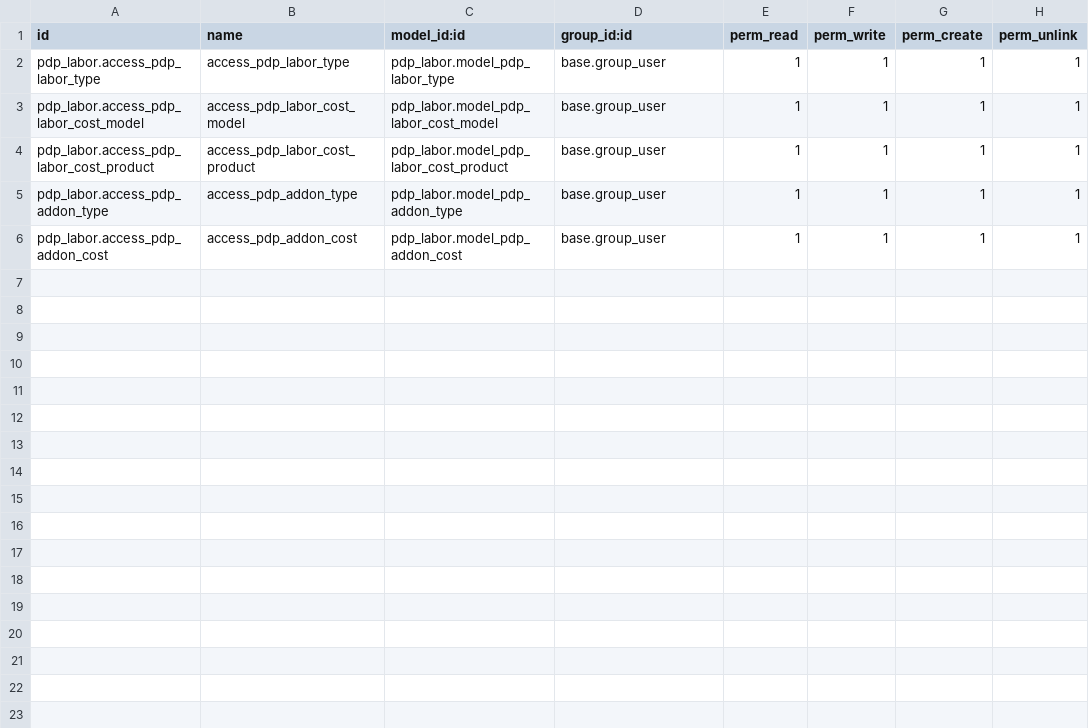
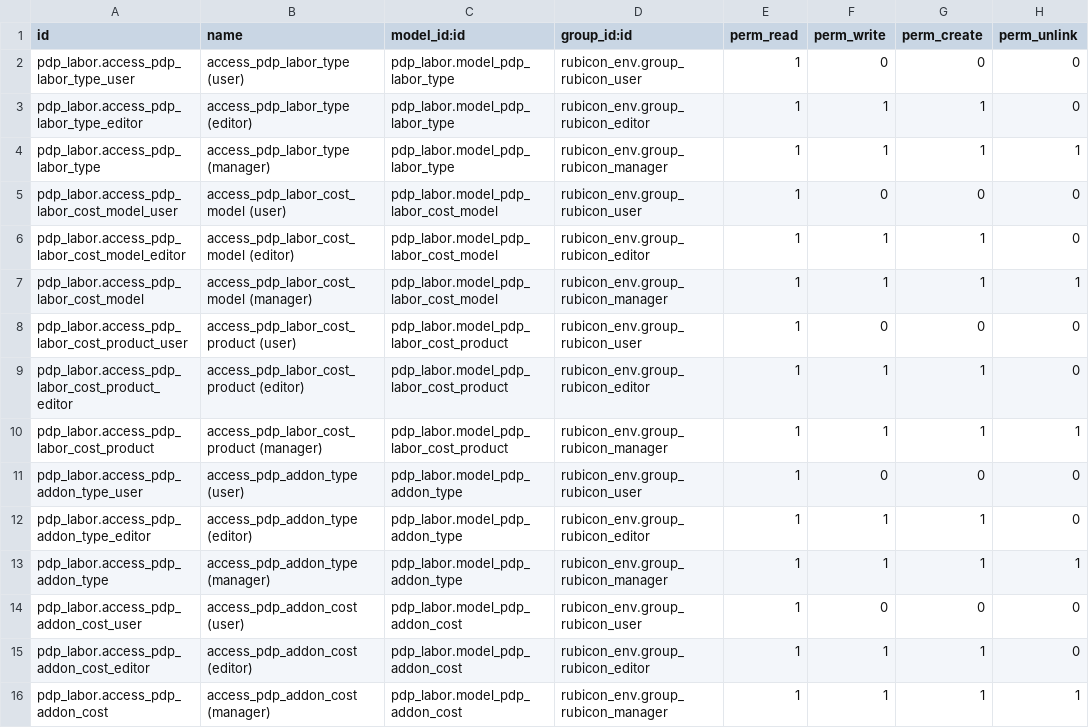
Before and after one commit to augustin-bresset/rubicon-suite, a CSV file: rubicon_addons/pdp_labor/security/ir.model.access.csv, drawn as a sheet.

Commit message:
feat(security): three access levels for every Rubicon model
86 of the 91 access rows gave "Internal User" full create/write/delete on
every PDP and SIS model, so any login could wipe products, documents or
margins. rubicon_env now defines three nested levels — User (read,
implied by Internal User), Editor (create, write), Manager (delete,
implied by Settings) — and every tracked module's ir.model.access.csv
carries one row per level (73 -> 195 rows). Configuration models keep
their administrator-only rows. The ten role groups imply a level
(Director / Team Manager -> Manager, Officer, Designer, Buyers, Stock ->
Editor, Accountant, QC, Lapidary -> User); the former "Manager" role id
becomes the Manager level, so its members keep their rights.

Upgrading rubicon_env to 18.0.1.1 grants Editor to every existing
internal user, so a deployment never locks anyone out; rights are then
narrowed by assigning roles. pdp_product/tests/test_access_levels.py
checks the three levels and the implication chain.

Tests that only passed on a populated development database are made
self-contained: currency rates and the THB currency are created by the
test, UoM tests use their own category codes and user instead of the
module data and base.user_demo, the CSV import test uses the real
category_id field. The PCS modules are not yet under version control
and keep their previous rows for now.

Also fixed on the way, found by installing the suite on an empty database:
latex_pdf never loaded its access file (old module prefix, missing from
the manifest) and pdp.price.product had no access rule at all;
rubicon_uom referenced rubicon_env groups without depending on it; the
THB/USD/EUR currencies are now (re)activated on every update through a
method call, since base ships them as noupdate data and the reference
CSVs fail to load when THB is inactive.

```diff
--- a/rubicon_addons/pdp_labor/security/ir.model.access.csv
+++ b/rubicon_addons/pdp_labor/security/ir.model.access.csv
@@ -1,6 +1,16 @@
 id,name,model_id:id,group_id:id,perm_read,perm_write,perm_create,perm_unlink
-pdp_labor.access_pdp_labor_type,access_pdp_labor_type,pdp_labor.model_pdp_labor_type,base.group_user,1,1,1,1
-pdp_labor.access_pdp_labor_cost_model,access_pdp_labor_cost_model,pdp_labor.model_pdp_labor_cost_model,base.group_user,1,1,1,1
-pdp_labor.access_pdp_labor_cost_product,access_pdp_labor_cost_product,pdp_labor.model_pdp_labor_cost_product,base.group_user,1,1,1,1
-pdp_labor.access_pdp_addon_type,access_pdp_addon_type,pdp_labor.model_pdp_addon_type,base.group_user,1,1,1,1
-pdp_labor.access_pdp_addon_cost,access_pdp_addon_cost,pdp_labor.model_pdp_addon_cost,base.group_user,1,1,1,1
+pdp_labor.access_pdp_labor_type_user,access_pdp_labor_type (user),pdp_labor.model_pdp_labor_type,rubicon_env.group_rubicon_user,1,0,0,0
+pdp_labor.access_pdp_labor_type_editor,access_pdp_labor_type (editor),pdp_labor.model_pdp_labor_type,rubicon_env.group_rubicon_editor,1,1,1,0
+pdp_labor.access_pdp_labor_type,access_pdp_labor_type (manager),pdp_labor.model_pdp_labor_type,rubicon_env.group_rubicon_manager,1,1,1,1
+pdp_labor.access_pdp_labor_cost_model_user,access_pdp_labor_cost_model (user),pdp_labor.model_pdp_labor_cost_model,rubicon_env.group_rubicon_user,1,0,0,0
+pdp_labor.access_pdp_labor_cost_model_editor,access_pdp_labor_cost_model (editor),pdp_labor.model_pdp_labor_cost_model,rubicon_env.group_rubicon_editor,1,1,1,0
+pdp_labor.access_pdp_labor_cost_model,access_pdp_labor_cost_model (manager),pdp_labor.model_pdp_labor_cost_model,rubicon_env.group_rubicon_manager,1,1,1,1
+pdp_labor.access_pdp_labor_cost_product_user,access_pdp_labor_cost_product (user),pdp_labor.model_pdp_labor_cost_product,rubicon_env.group_rubicon_user,1,0,0,0
+pdp_labor.access_pdp_labor_cost_product_editor,access_pdp_labor_cost_product (editor),pdp_labor.model_pdp_labor_cost_product,rubicon_env.group_rubicon_editor,1,1,1,0
+pdp_labor.access_pdp_labor_cost_product,access_pdp_labor_cost_product (manager),pdp_labor.model_pdp_labor_cost_product,rubicon_env.group_rubicon_manager,1,1,1,1
+pdp_labor.access_pdp_addon_type_user,access_pdp_addon_type (user),pdp_labor.model_pdp_addon_type,rubicon_env.group_rubicon_user,1,0,0,0
+pdp_labor.access_pdp_addon_type_editor,access_pdp_addon_type (editor),pdp_labor.model_pdp_addon_type,rubicon_env.group_rubicon_editor,1,1,1,0
+pdp_labor.access_pdp_addon_type,access_pdp_addon_type (manager),pdp_labor.model_pdp_addon_type,rubicon_env.group_rubicon_manager,1,1,1,1
+pdp_labor.access_pdp_addon_cost_user,access_pdp_addon_cost (user),pdp_labor.model_pdp_addon_cost,rubicon_env.group_rubicon_user,1,0,0,0
+pdp_labor.access_pdp_addon_cost_editor,access_pdp_addon_cost (editor),pdp_labor.model_pdp_addon_cost,rubicon_env.group_rubicon_editor,1,1,1,0
+pdp_labor.access_pdp_addon_cost,access_pdp_addon_cost (manager),pdp_labor.model_pdp_addon_cost,rubicon_env.group_rubicon_manager,1,1,1,1
```
Also changed, not shown: rubicon_addons/pdp_margin/security/ir.model.access.csv, rubicon_addons/pdp_metal_market/security/ir.model.access.csv, 26 other files.
